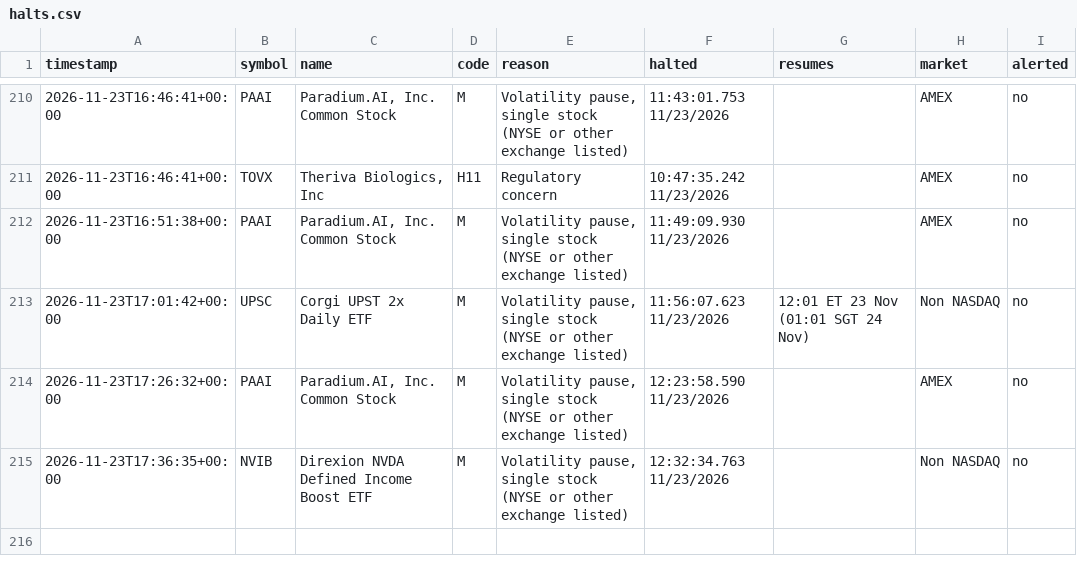
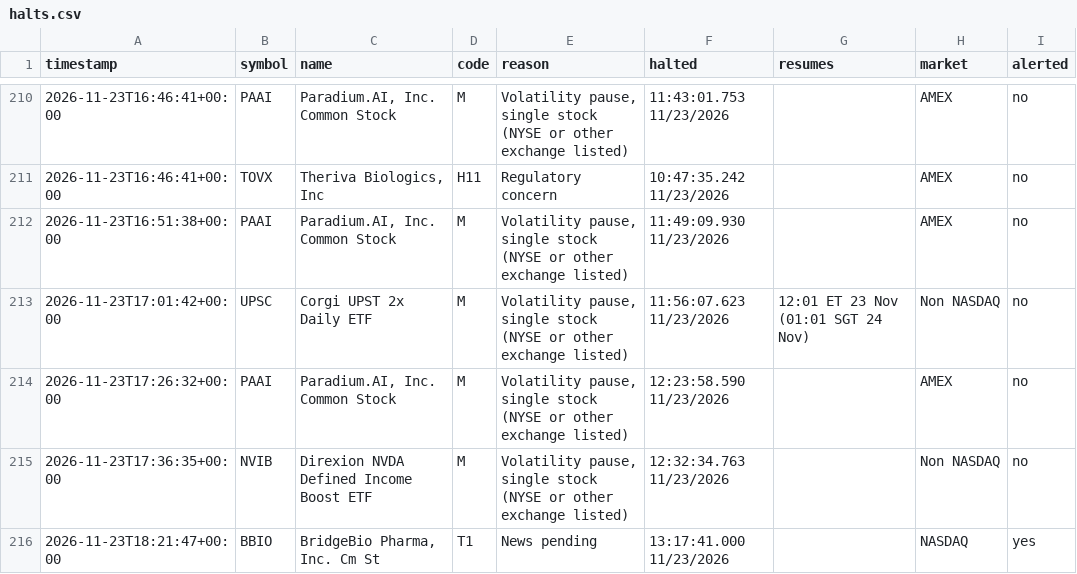
Before and after one commit to kiianlow/filings-monitor, a CSV file: data/halts.csv, drawn as a sheet; only a part is shown, gaps mark what is left out.

```diff
--- a/data/halts.csv
+++ b/data/halts.csv
@@ -215 +215,2 @@ timestamp,symbol,name,code,reason,halted,resumes,market,alerted
 2026-11-23T17:36:35+00:00,NVIB,Direxion NVDA Defined Income Boost ETF,M,"Volatility pause, single stock (NYSE or other exchange listed)",12:32:34.763 11/23/2026,,Non NASDAQ,no
+2026-11-23T18:21:47+00:00,BBIO,"BridgeBio Pharma, Inc. Cm St",T1,News pending,13:17:41.000 11/23/2026,,NASDAQ,yes
```
Also changed, not shown: 2 other files.
